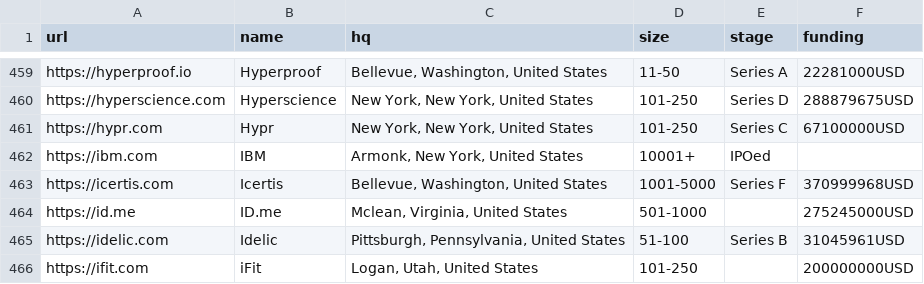
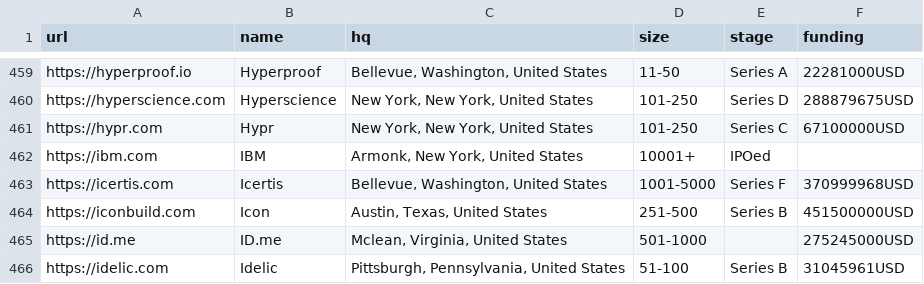
Before and after one commit to jobsort/jobsort, a CSV file: companies.csv, drawn as a sheet; only a part is shown, gaps mark what is left out; the shorter side is filled out with more unchanged rows; the diff names each change by its address in the sheet, - before the commit and + after, or states it on an @@ line.

Commit message:
Add https://iconbuild.com

```diff
--- a/companies.csv
+++ b/companies.csv
+row 464: https://iconbuild.com | Icon | Austin, Texas, United States | 251-500 | Series B | 451500000USD
```
